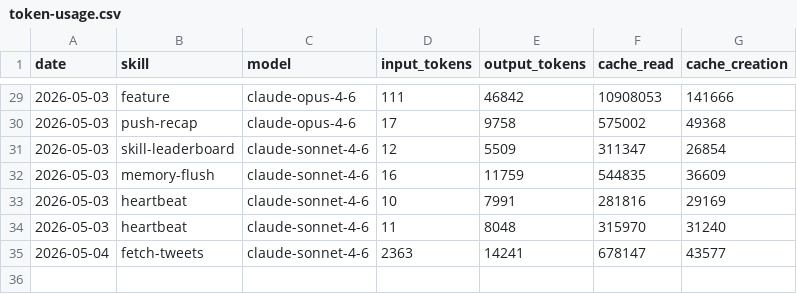
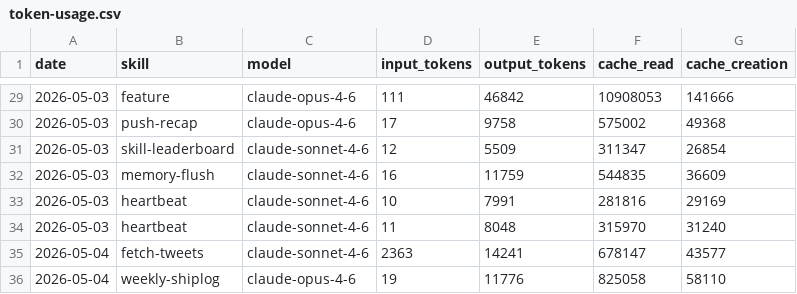
Before and after one commit to AITOBIAS04/miroshark-aeon, a CSV file: memory/token-usage.csv, drawn as a sheet; only a part is shown, gaps mark what is left out.

Commit message:
chore(weekly-shiplog): auto-commit 2026-05-04

```diff
--- a/memory/token-usage.csv
+++ b/memory/token-usage.csv
@@ -35 +35,2 @@ date,skill,model,input_tokens,output_tokens,cache_read,cache_creation
 2026-05-04,fetch-tweets,claude-sonnet-4-6,2363,14241,678147,43577
+2026-05-04,weekly-shiplog,claude-opus-4-6,19,11776,825058,58110
```
Also changed, not shown: 2 other files.
